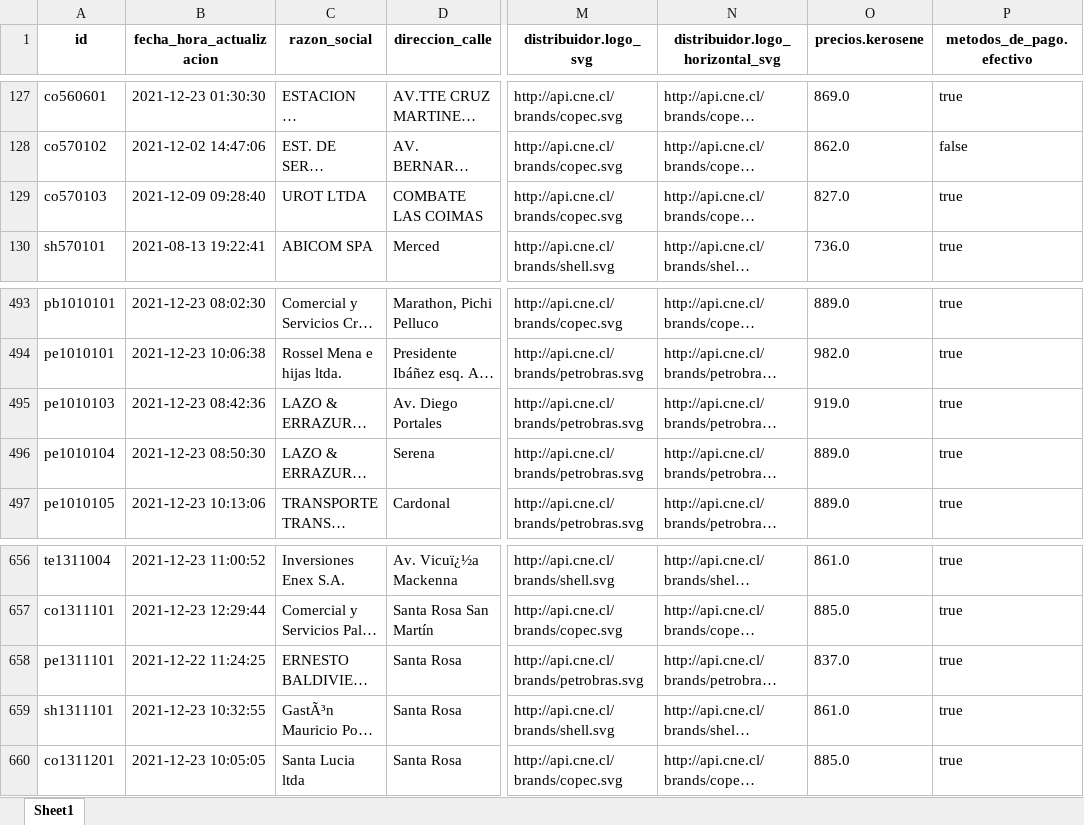
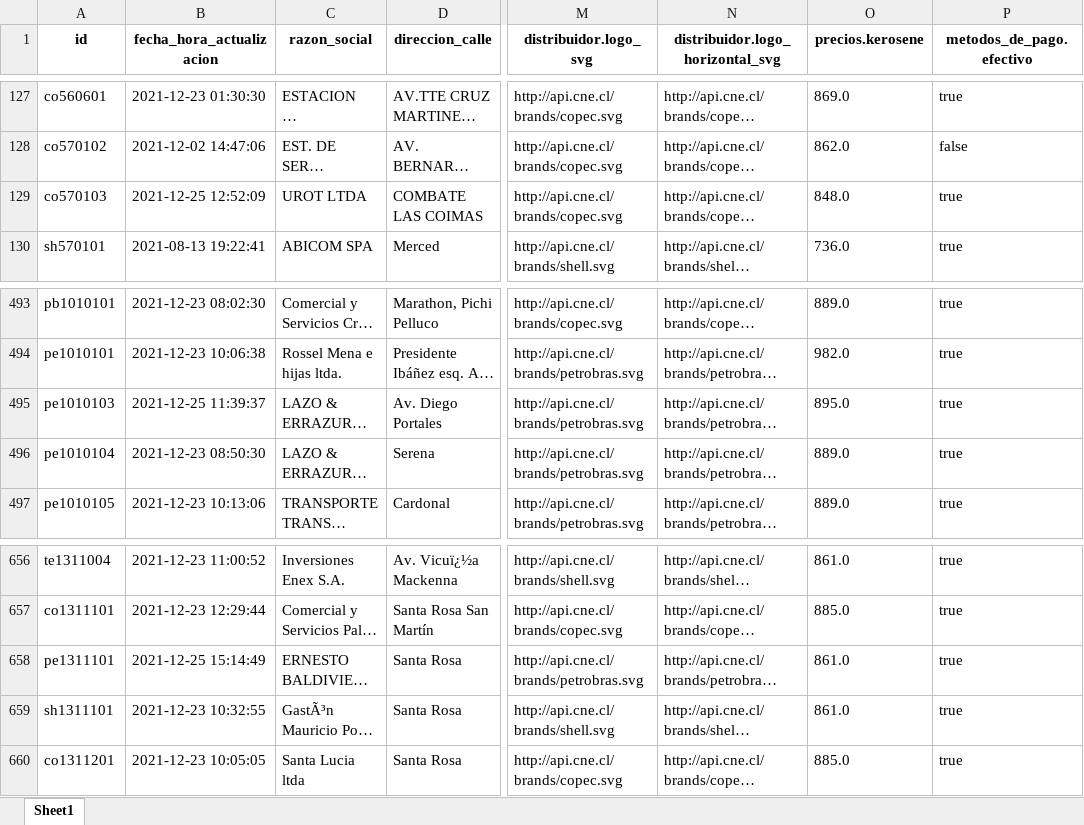
Before and after one commit to Sud-Austral/data_energia, an Excel workbook: calefaccion-en-linea_v1_kerosene.xlsx, sheet Sheet1, drawn as a sheet; only a part is shown, gaps mark what is left out; long unchanged cells end in …; values as stored, in another font and other column widths than the file's, no borders; the diff names each change by its address in the sheet, - before the commit and + after, or states it on an @@ line.

```diff
--- a/calefaccion-en-linea_v1_kerosene.xlsx (sheet Sheet1)
+++ b/calefaccion-en-linea_v1_kerosene.xlsx (sheet Sheet1)
-B129 (fecha_hora_actualizacion): 2021-12-09 09:28:40
+B129 (fecha_hora_actualizacion): 2021-12-25 12:52:09
-O129 (precios.kerosene): 827.0
+O129 (precios.kerosene): 848.0
-B495 (fecha_hora_actualizacion): 2021-12-23 08:42:36
+B495 (fecha_hora_actualizacion): 2021-12-25 11:39:37
-O495 (precios.kerosene): 919.0
+O495 (precios.kerosene): 895.0
-B658 (fecha_hora_actualizacion): 2021-12-22 11:24:25
+B658 (fecha_hora_actualizacion): 2021-12-25 15:14:49
-O658 (precios.kerosene): 837.0
+O658 (precios.kerosene): 861.0
```
Also changed, not shown: balance-de-energia_v1_balance-nacional_consumo-final.xlsx, capacidad-instalada_v1_convencional.xlsx, 29 other files.
